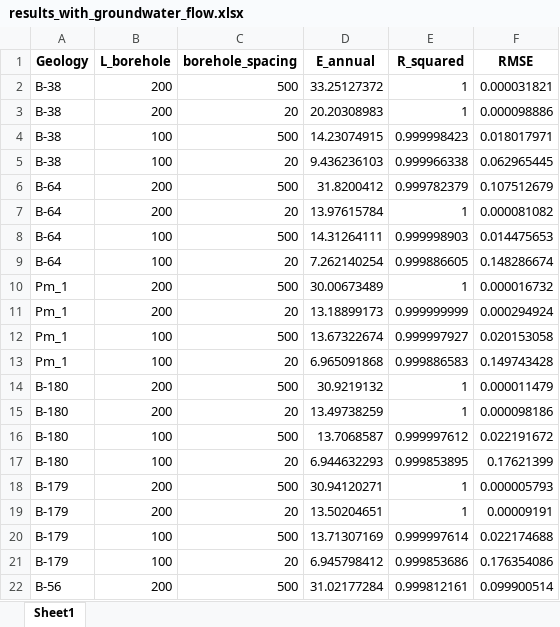
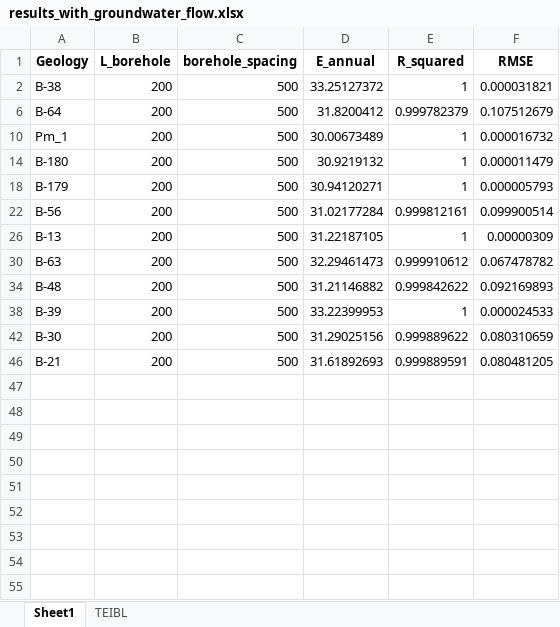
Before and after one commit to kkorhone/Infinite_Borehole_Field, an Excel workbook: results_with_groundwater_flow.xlsx, sheet Sheet1, drawn as a sheet; only a part is shown; the shorter side is filled out with more unchanged rows; values as stored, in another font and other column widths than the file's, no borders; the diff covers the shown part only; the diff names each change by its address in the sheet, - before the commit and + after, or states it on an @@ line.

Commit message:
Re-calculated results

```diff
--- a/results_with_groundwater_flow.xlsx (sheet Sheet1)
+++ b/results_with_groundwater_flow.xlsx (sheet Sheet1)
+sheet tab: TEIBL
@@ row 3 hidden: B-38 | 200 | 20 | 20.20308983 | 1 | 0.000098886 @@
@@ row 4 hidden: B-38 | 100 | 500 | 14.23074915 | 0.999998423 | 0.018017971 @@
@@ row 5 hidden: B-38 | 100 | 20 | 9.436236103 | 0.999966338 | 0.062965445 @@
@@ row 7 hidden: B-64 | 200 | 20 | 13.97615784 | 1 | 0.000081082 @@
@@ row 8 hidden: B-64 | 100 | 500 | 14.31264111 | 0.999998903 | 0.014475653 @@
@@ row 9 hidden: B-64 | 100 | 20 | 7.262140254 | 0.999886605 | 0.148286674 @@
@@ row 11 hidden: Pm_1 | 200 | 20 | 13.18899173 | 0.999999999 | 0.000294924 @@
@@ row 12 hidden: Pm_1 | 100 | 500 | 13.67322674 | 0.999997927 | 0.020153058 @@
@@ row 13 hidden: Pm_1 | 100 | 20 | 6.965091868 | 0.999886583 | 0.149743428 @@
@@ row 15 hidden: B-180 | 200 | 20 | 13.49738259 | 1 | 0.000098186 @@
@@ row 16 hidden: B-180 | 100 | 500 | 13.7068587 | 0.999997612 | 0.022191672 @@
@@ row 17 hidden: B-180 | 100 | 20 | 6.944632293 | 0.999853895 | 0.17621399 @@
@@ row 19 hidden: B-179 | 200 | 20 | 13.50204651 | 1 | 0.00009191 @@
@@ row 20 hidden: B-179 | 100 | 500 | 13.71307169 | 0.999997614 | 0.022174688 @@
@@ row 21 hidden: B-179 | 100 | 20 | 6.945798412 | 0.999853686 | 0.176354086 @@
```
Also changed, not shown: 21 hidden or unhidden rows elsewhere in this sheet, results_without_groundwater_flow.xlsx, 27 other files.
